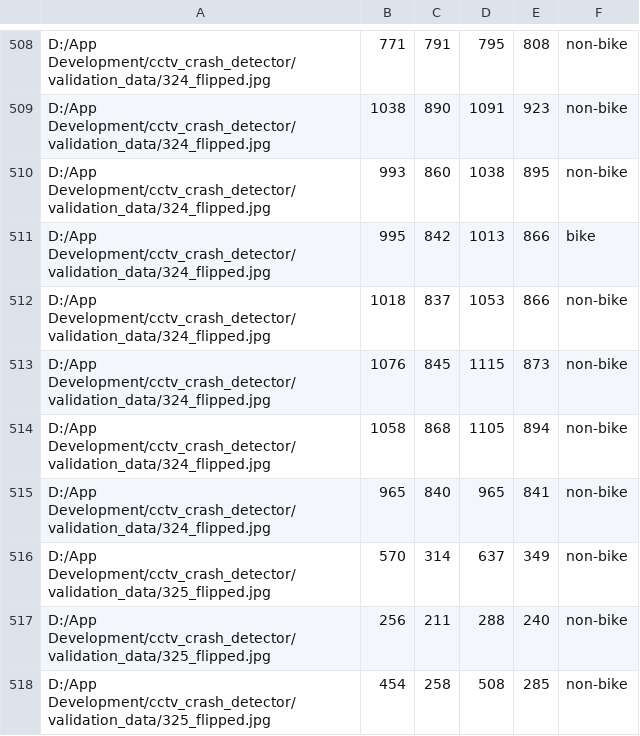
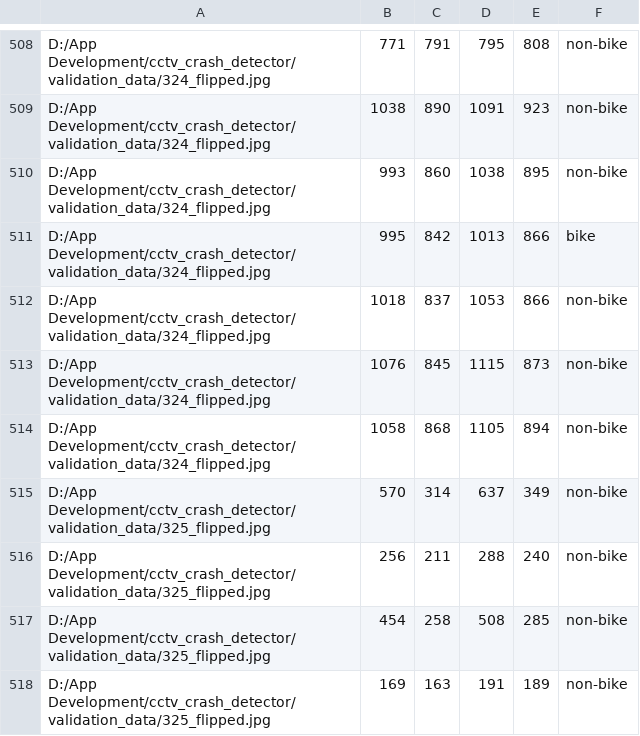
Before and after one commit to Raghav-B/cctv-crash-detector, a CSV file: data_processing/csvs/keras_validation.csv, drawn as a sheet; only a part is shown, gaps mark what is left out; the shorter side is filled out with more unchanged rows; the diff names each change by its address in the sheet, - before the commit and + after, or states it on an @@ line.

```diff
--- a/data_processing/csvs/keras_validation.csv
+++ b/data_processing/csvs/keras_validation.csv
-row 515: D:/App Development/cctv_crash_detector/validation_data/324_flipped.jpg | 965 | 840 | 965 | 841 | non-bike
```
Also changed, not shown: 8 other files.
